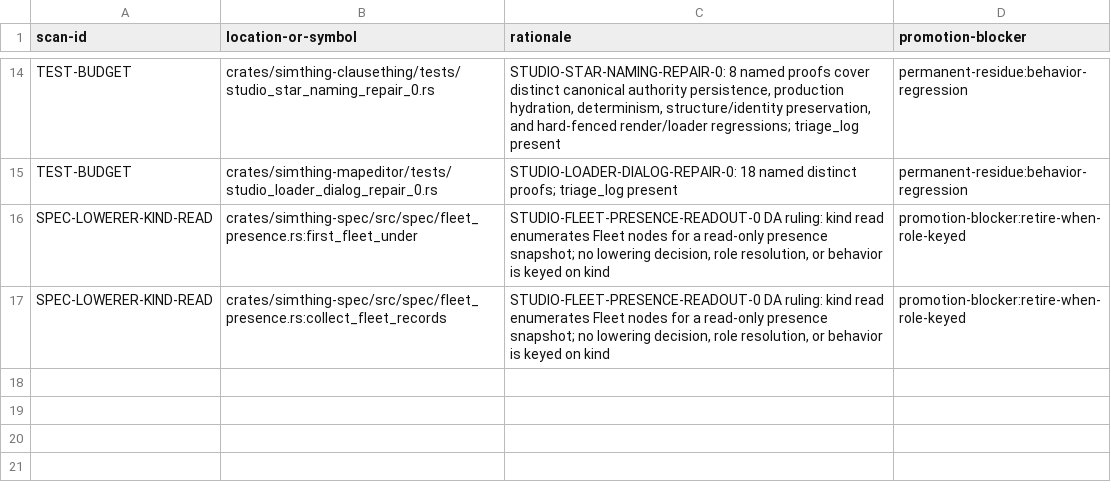
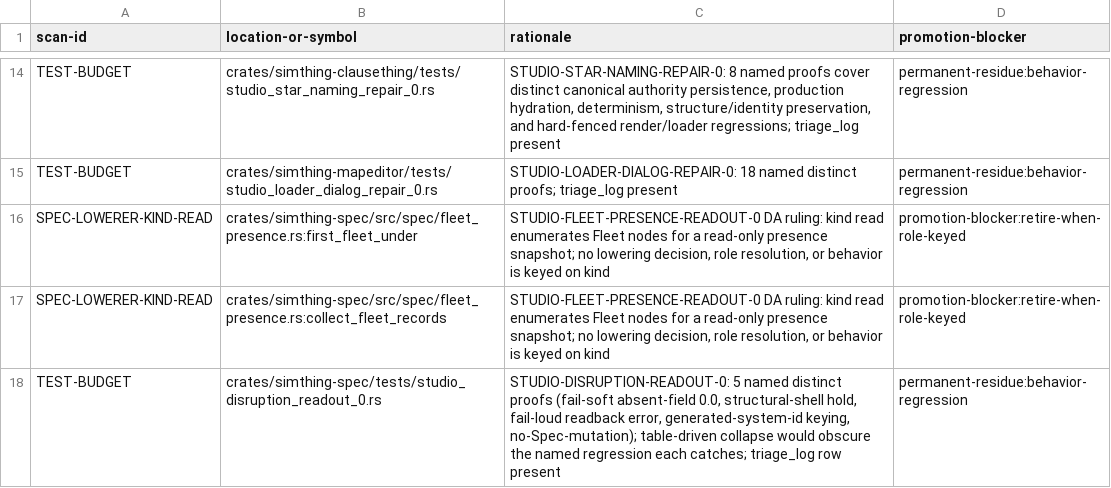
Before and after one commit to khorum08/SimThing, a TSV file: scripts/ci/inspect_justifications.tsv, drawn as a sheet; only a part is shown, gaps mark what is left out.

```diff
--- a/scripts/ci/inspect_justifications.tsv
+++ b/scripts/ci/inspect_justifications.tsv
@@ -17 +17,2 @@ SPEC-LOWERER-KIND-READ | crates/simthing-spec/src/spec/fleet_presence.rs:first_f
 SPEC-LOWERER-KIND-READ | crates/simthing-spec/src/spec/fleet_presence.rs:collect_fleet_records | STUDIO-FLEET-PRESENCE-READOUT-0 DA ruling: kind read enumerates Fleet nodes for a read-only presence snapshot; no lowering decision, role resolution, or behavior is keyed on kind | promotion-blocker:retire-when-role-keyed
+TEST-BUDGET | crates/simthing-spec/tests/studio_disruption_readout_0.rs | STUDIO-DISRUPTION-READOUT-0: 5 named distinct proofs (fail-soft absent-field 0.0, structural-shell hold, fail-loud readback error, generated-system-id keying, no-Spec-mutation); table-driven collapse would obscure the named regression each catches; triage_log row present | permanent-residue:behavior-regression
```
Also changed, not shown: scripts/ci/test_inventory.tsv, scripts/ci/triage_log.tsv, 10 other files.
